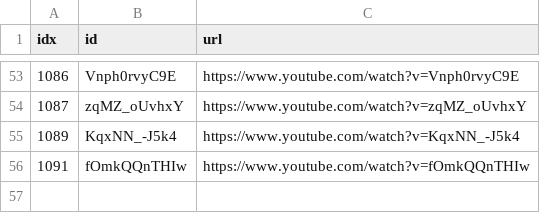
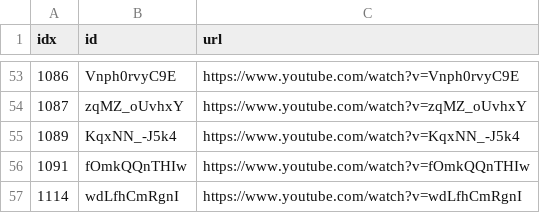
Before and after one commit to sumsjp/BestPartners, a CSV file: src/black_list.csv, drawn as a sheet; only a part is shown, gaps mark what is left out.

```diff
--- a/src/black_list.csv
+++ b/src/black_list.csv
@@ -56 +56,2 @@ idx,id,url
 1091,fOmkQQnTHIw,https://www.youtube.com/watch?v=fOmkQQnTHIw
+1114,wdLfhCmRgnI,https://www.youtube.com/watch?v=wdLfhCmRgnI
```
Also changed, not shown: src/video_list.csv, 4 other files.
